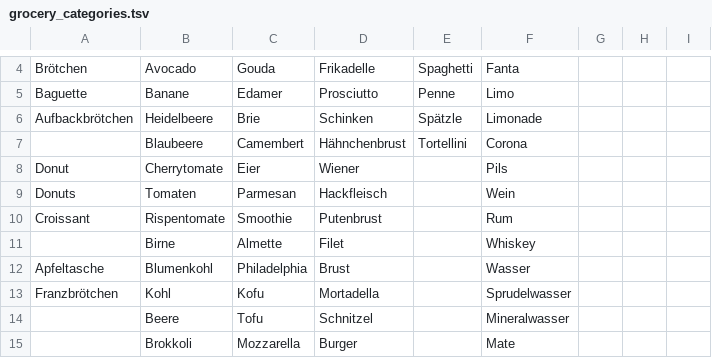
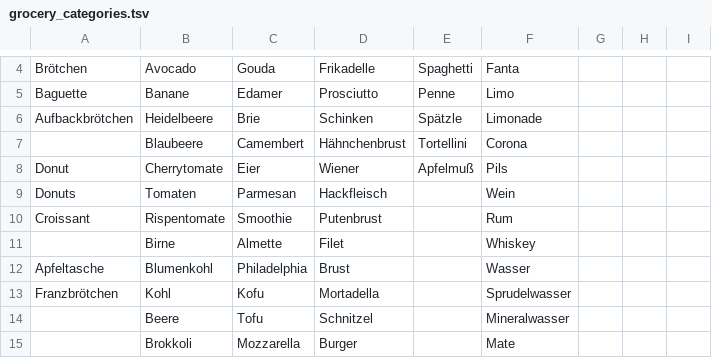
Before and after one commit to jannessm/lists, a TSV file: server/grocery_categories.tsv, drawn as a sheet; only a part is shown, gaps mark what is left out.

```diff
--- a/server/grocery_categories.tsv
+++ b/server/grocery_categories.tsv
@@ -7,3 +7,3 @@ Aufbackbrötchen	Heidelbeere	Brie	Schinken	Spätzle	Limonade
 	Blaubeere	Camembert 	Hähnchenbrust	Tortellini 	Corona			
-Donut	Cherrytomate	Eier	Wiener		Pils			
+Donut	Cherrytomate	Eier	Wiener	Apfelmuß	Pils			
 Donuts	Tomaten	Parmesan	Hackfleisch		Wein			
```
Also changed, not shown: 4 other files.
